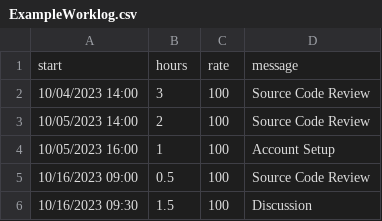
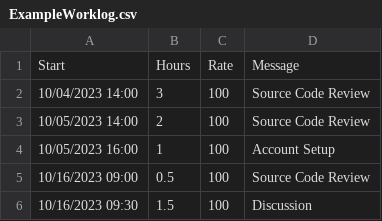
Before and after one commit to WilstonOreo/invoicer, a CSV file: examples/ExampleWorklog.csv, drawn as a sheet.

Commit message:
ExampleWorklog: Change headers

```diff
--- a/examples/ExampleWorklog.csv
+++ b/examples/ExampleWorklog.csv
@@ -1,2 +1,2 @@
-start,hours,rate,message
+"Start","Hours","Rate","Message"
 "10/04/2023 14:00",3,100,"Source Code Review"
```
